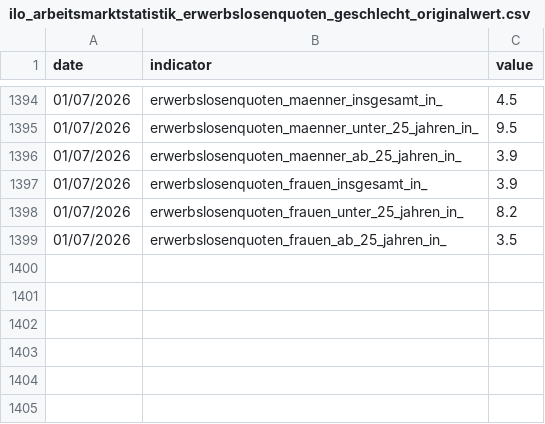
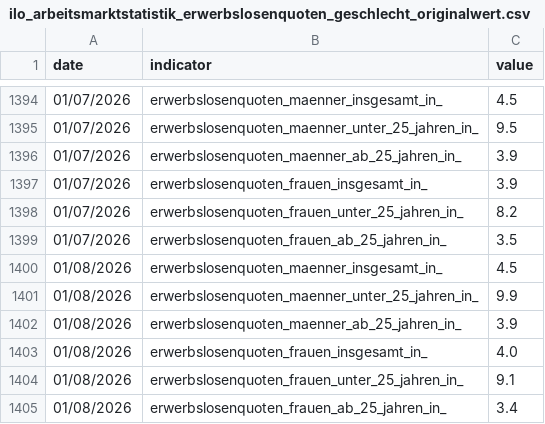
Before and after one commit to jonas-is-coding/destatis, a CSV file: data/ml_ready/static/de_/opendata/data/ilo_arbeitsmarktstatistik_erwerbslosenquoten_geschlecht_originalwert.csv, drawn as a sheet; only a part is shown, gaps mark what is left out.

```diff
--- a/data/ml_ready/static/de_/opendata/data/ilo_arbeitsmarktstatistik_erwerbslosenquoten_geschlecht_originalwert.csv
+++ b/data/ml_ready/static/de_/opendata/data/ilo_arbeitsmarktstatistik_erwerbslosenquoten_geschlecht_originalwert.csv
@@ -1399 +1399,7 @@ date,indicator,value
 01/07/2026,erwerbslosenquoten_frauen_ab_25_jahren_in_,3.5
+01/08/2026,erwerbslosenquoten_maenner_insgesamt_in_,4.5
+01/08/2026,erwerbslosenquoten_maenner_unter_25_jahren_in_,9.9
+01/08/2026,erwerbslosenquoten_maenner_ab_25_jahren_in_,3.9
+01/08/2026,erwerbslosenquoten_frauen_insgesamt_in_,4.0
+01/08/2026,erwerbslosenquoten_frauen_unter_25_jahren_in_,9.1
+01/08/2026,erwerbslosenquoten_frauen_ab_25_jahren_in_,3.4
```
Also changed, not shown: data/ml_ready/static/de_/opendata/data/erwerbstaetige_im_inland_monat_x13.csv, data/ml_ready/static/de_/opendata/data/erwerbstaetige_inlaender_monat_x13.csv, 16 other files.
